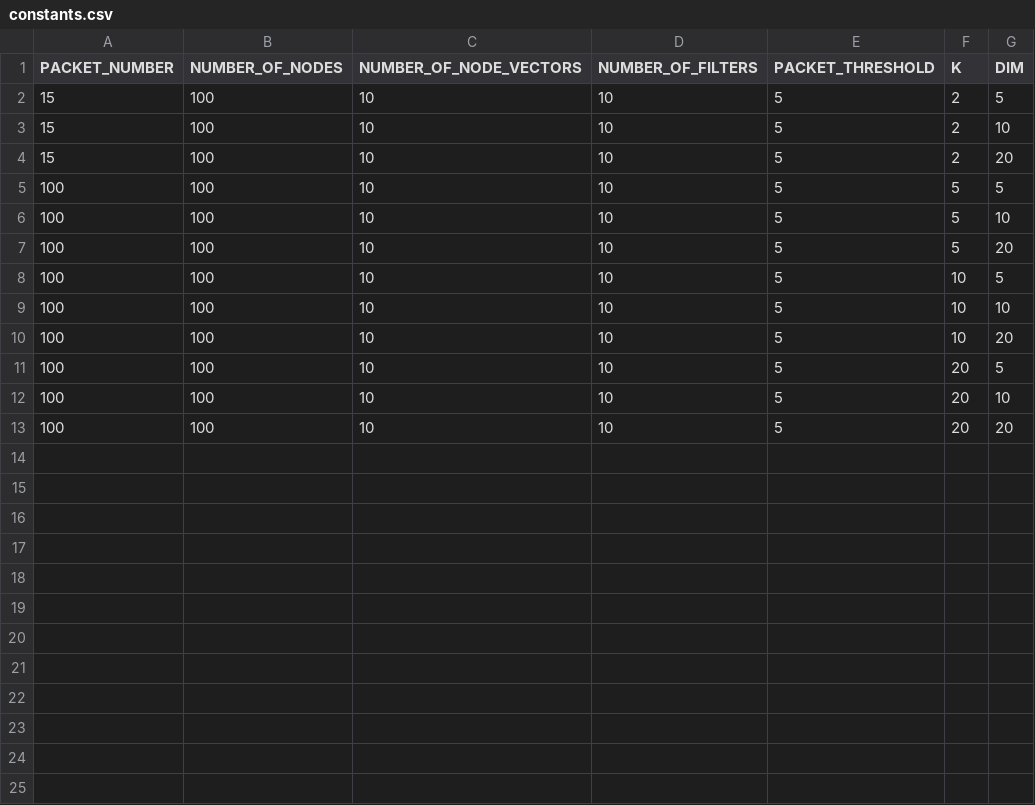
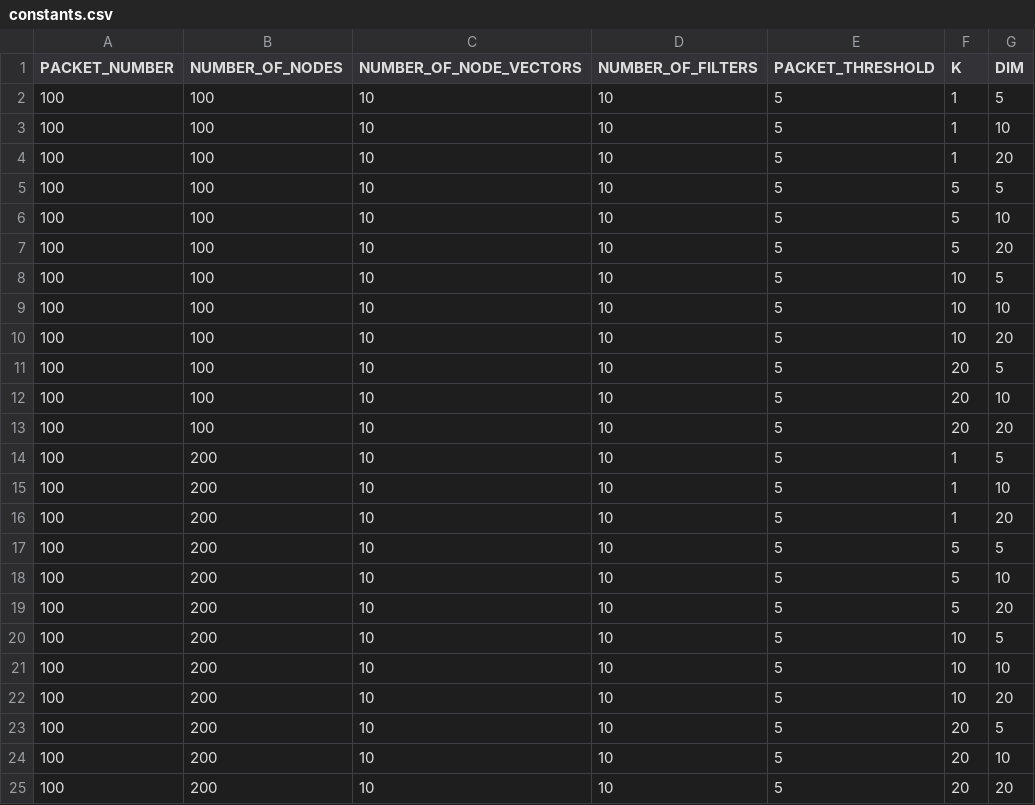
Before and after one commit to padimitrios/Node-Selectivity-2, a CSV file: constants.csv, drawn as a sheet.

Commit message:
added more cases to constnas.csv

```diff
--- a/constants.csv
+++ b/constants.csv
@@ -1,5 +1,5 @@
 PACKET_NUMBER,NUMBER_OF_NODES,NUMBER_OF_NODE_VECTORS,NUMBER_OF_FILTERS,PACKET_THRESHOLD,K,DIM
-15,100,10,10,5,2,5
-15,100,10,10,5,2,10
-15,100,10,10,5,2,20
+100,100,10,10,5,1,5
+100,100,10,10,5,1,10
+100,100,10,10,5,1,20
 100,100,10,10,5,5,5
@@ -13 +13,13 @@ PACKET_NUMBER,NUMBER_OF_NODES,NUMBER_OF_NODE_VECTORS,NUMBER_OF_FILTERS,PACKET_TH
 100,100,10,10,5,20,20
+100,200,10,10,5,1,5
+100,200,10,10,5,1,10
+100,200,10,10,5,1,20
+100,200,10,10,5,5,5
+100,200,10,10,5,5,10
+100,200,10,10,5,5,20
+100,200,10,10,5,10,5
+100,200,10,10,5,10,10
+100,200,10,10,5,10,20
+100,200,10,10,5,20,5
+100,200,10,10,5,20,10
+100,200,10,10,5,20,20
```
